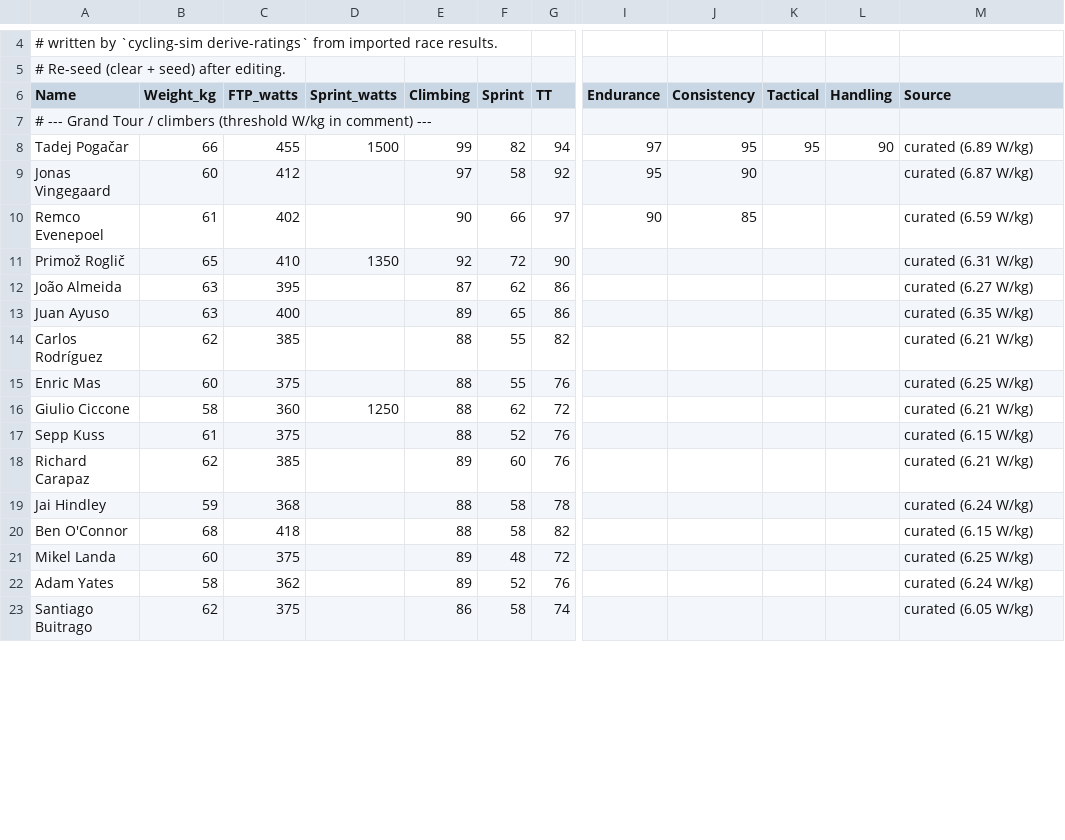
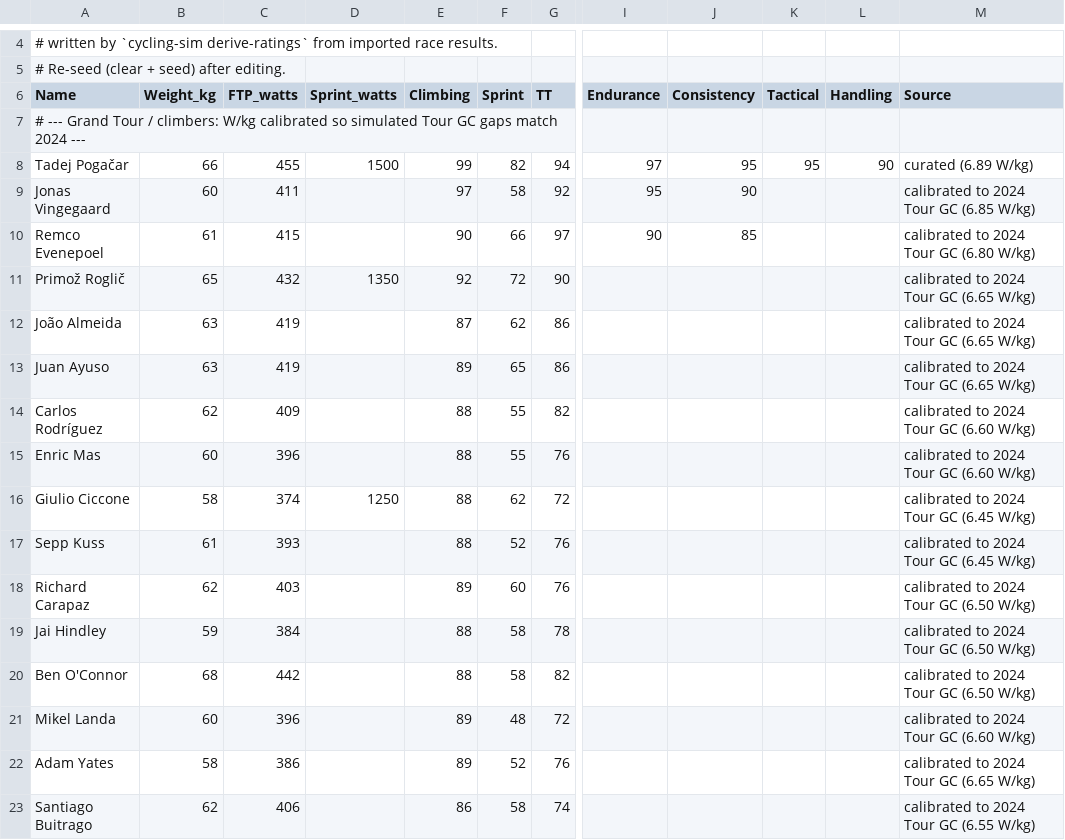
Before and after one commit to SRoussel/cycling-sim, a CSV file: data/rider_overrides.csv, drawn as a sheet; only a part is shown, gaps mark what is left out; the diff covers the shown part only; the diff names each change by its address in the sheet, - before the commit and + after, or states it on an @@ line.

```diff
--- a/data/rider_overrides.csv
+++ b/data/rider_overrides.csv
-A7 (Name): …Tour / climbers (threshold W/kg in comment) ---
+A7 (Name): …Tour / climbers: W/kg calibrated so simulated Tour GC gaps match 2024 ---
-C9 (FTP_watts): 412
+C9 (FTP_watts): 411
-M9 (Source): curated (6.87 W/kg)
+M9 (Source): calibrated to 2024 Tour GC (6.85 W/kg)
-C10 (FTP_watts): 402
+C10 (FTP_watts): 415
-M10 (Source): curated (6.59 W/kg)
+M10 (Source): calibrated to 2024 Tour GC (6.80 W/kg)
-C11 (FTP_watts): 410
+C11 (FTP_watts): 432
-M11 (Source): curated (6.31 W/kg)
+M11 (Source): calibrated to 2024 Tour GC (6.65 W/kg)
-C12 (FTP_watts): 395
+C12 (FTP_watts): 419
-M12 (Source): curated (6.27 W/kg)
+M12 (Source): calibrated to 2024 Tour GC (6.65 W/kg)
-C13 (FTP_watts): 400
+C13 (FTP_watts): 419
-M13 (Source): curated (6.35 W/kg)
+M13 (Source): calibrated to 2024 Tour GC (6.65 W/kg)
-C14 (FTP_watts): 385
+C14 (FTP_watts): 409
-M14 (Source): curated (6.21 W/kg)
+M14 (Source): calibrated to 2024 Tour GC (6.60 W/kg)
-C15 (FTP_watts): 375
+C15 (FTP_watts): 396
-M15 (Source): curated (6.25 W/kg)
+M15 (Source): calibrated to 2024 Tour GC (6.60 W/kg)
-C16 (FTP_watts): 360
+C16 (FTP_watts): 374
-M16 (Source): curated (6.21 W/kg)
+M16 (Source): calibrated to 2024 Tour GC (6.45 W/kg)
-C17 (FTP_watts): 375
+C17 (FTP_watts): 393
-M17 (Source): curated (6.15 W/kg)
+M17 (Source): calibrated to 2024 Tour GC (6.45 W/kg)
-C18 (FTP_watts): 385
+C18 (FTP_watts): 403
-M18 (Source): curated (6.21 W/kg)
+M18 (Source): calibrated to 2024 Tour GC (6.50 W/kg)
-C19 (FTP_watts): 368
+C19 (FTP_watts): 384
-M19 (Source): curated (6.24 W/kg)
+M19 (Source): calibrated to 2024 Tour GC (6.50 W/kg)
-C20 (FTP_watts): 418
+C20 (FTP_watts): 442
-M20 (Source): curated (6.15 W/kg)
+M20 (Source): calibrated to 2024 Tour GC (6.50 W/kg)
-C21 (FTP_watts): 375
+C21 (FTP_watts): 396
-M21 (Source): curated (6.25 W/kg)
+M21 (Source): calibrated to 2024 Tour GC (6.60 W/kg)
-C22 (FTP_watts): 362
+C22 (FTP_watts): 386
-M22 (Source): curated (6.24 W/kg)
+M22 (Source): calibrated to 2024 Tour GC (6.65 W/kg)
-C23 (FTP_watts): 375
+C23 (FTP_watts): 406
-M23 (Source): curated (6.05 W/kg)
+M23 (Source): calibrated to 2024 Tour GC (6.55 W/kg)
```
Also changed, not shown: 1 added row and 24 edited cells elsewhere in this file, 4 other files.
